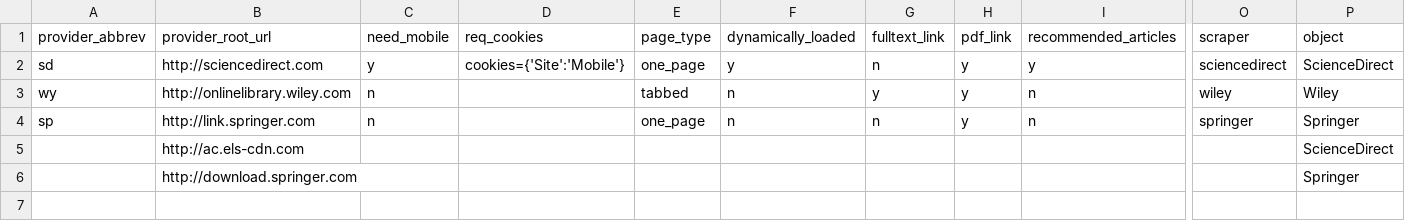
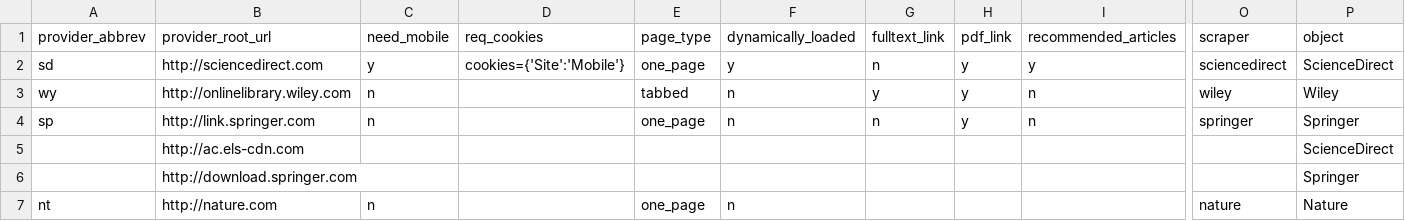
Before and after one commit to ScholarTools/pypub, a CSV file: pypub/publishers/site_features.csv, drawn as a sheet; only a part is shown, gaps mark what is left out; rows hold the shown columns only; the diff names each change by its address in the sheet, - before the commit and + after, or states it on an @@ line.

```diff
--- a/pypub/publishers/site_features.csv
+++ b/pypub/publishers/site_features.csv
+row 7: nt | http://nature.com | n |  | one_page | n |  |  |  | nature | Nature
```
Also changed, not shown: 10 other files.
